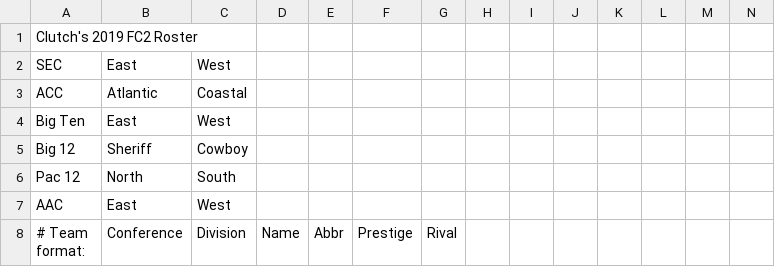
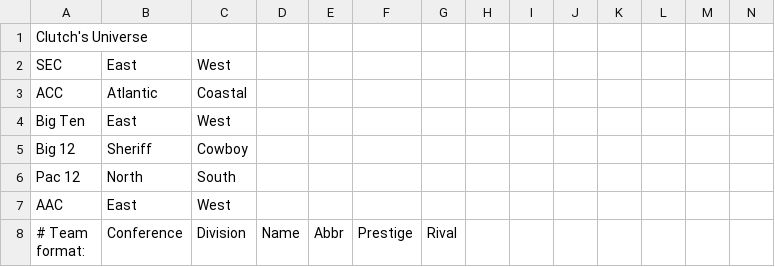
Before and after one commit to ClutchBucks9/fc2-roster, a CSV file: Test.csv, drawn as a sheet; only a part is shown.

Commit message:
Update Test.csv

```diff
--- a/Test.csv
+++ b/Test.csv
@@ -1,2 +1,2 @@
-Clutch's 2019 FC2 Roster
+Clutch's Universe
 SEC,East,West,,,,,,,,,,,
```
